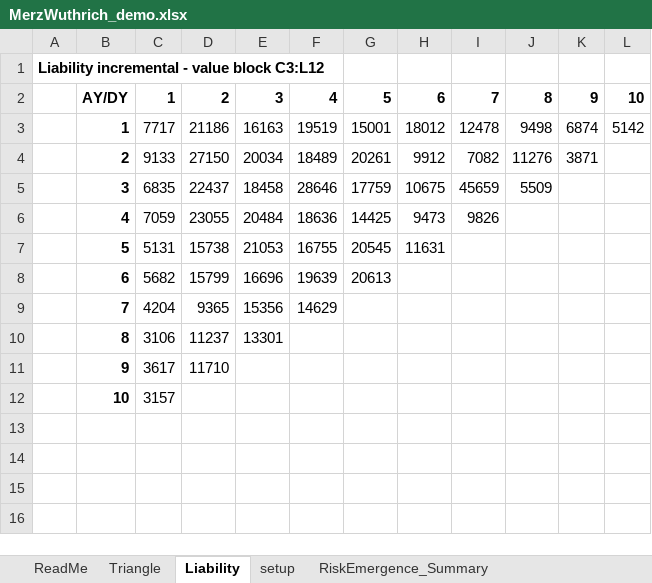
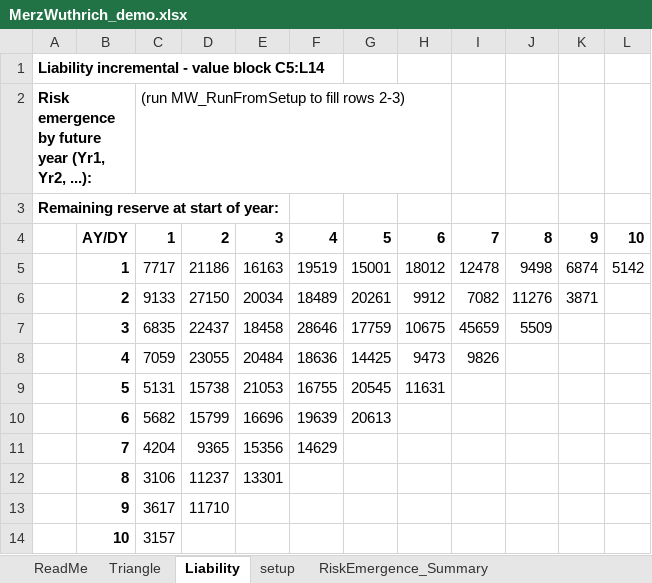
Before and after one commit to agentmangoloco69/StochasticReserving, an Excel workbook: Reserve_Risk/vba/MerzWuthrich_demo.xlsx, sheet Liability, drawn as a sheet; values as stored, in another font and other column widths than the file's, no borders; the diff names each change by its address in the sheet, - before the commit and + after, or states it on an @@ line.

```diff
--- a/Reserve_Risk/vba/MerzWuthrich_demo.xlsx (sheet Liability)
+++ b/Reserve_Risk/vba/MerzWuthrich_demo.xlsx (sheet Liability)
-A1: Liability incremental - value block C3:L12
+A1: Liability incremental - value block C5:L14
+row 2: Risk emergence by future year (Yr1, Yr2, ...): |  | (run MW_RunFromSetup to fill rows 2-3)
+row 3: Remaining reserve at start of year:
```
Also changed, not shown: sheet Triangle, sheet ReadMe, sheet setup.
